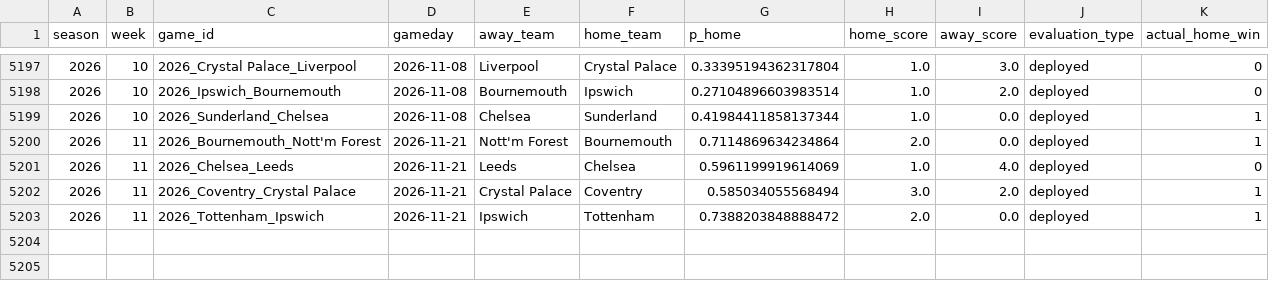
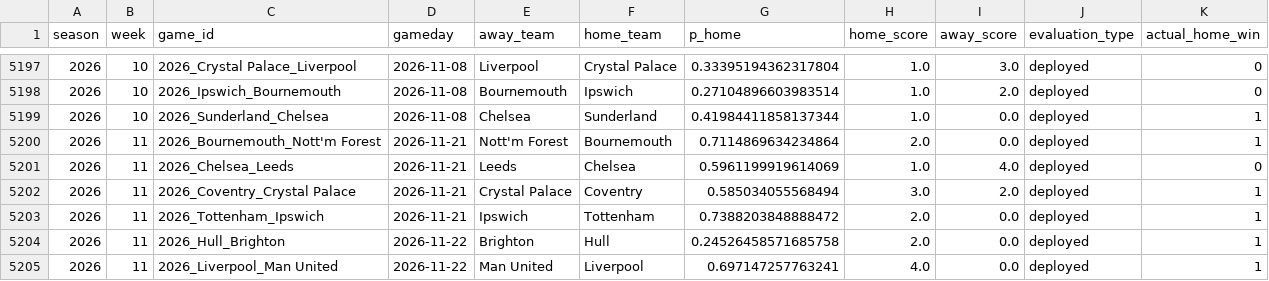
Before and after one commit to schwill2018/schwill2018.github.io, a CSV file: assets/data/premier-league-elo/performance_games.csv, drawn as a sheet; only a part is shown, gaps mark what is left out.

```diff
--- a/assets/data/premier-league-elo/performance_games.csv
+++ b/assets/data/premier-league-elo/performance_games.csv
@@ -5203 +5203,3 @@ season,week,game_id,gameday,away_team,home_team,p_home,home_score,away_score,eva
 2026,11,2026_Tottenham_Ipswich,2026-11-21,Ipswich,Tottenham,0.7388203848888472,2.0,0.0,deployed,1
+2026,11,2026_Hull_Brighton,2026-11-22,Brighton,Hull,0.24526458571685758,2.0,0.0,deployed,1
+2026,11,2026_Liverpool_Man United,2026-11-22,Man United,Liverpool,0.697147257763241,4.0,0.0,deployed,1
```
Also changed, not shown: 2 other files.
